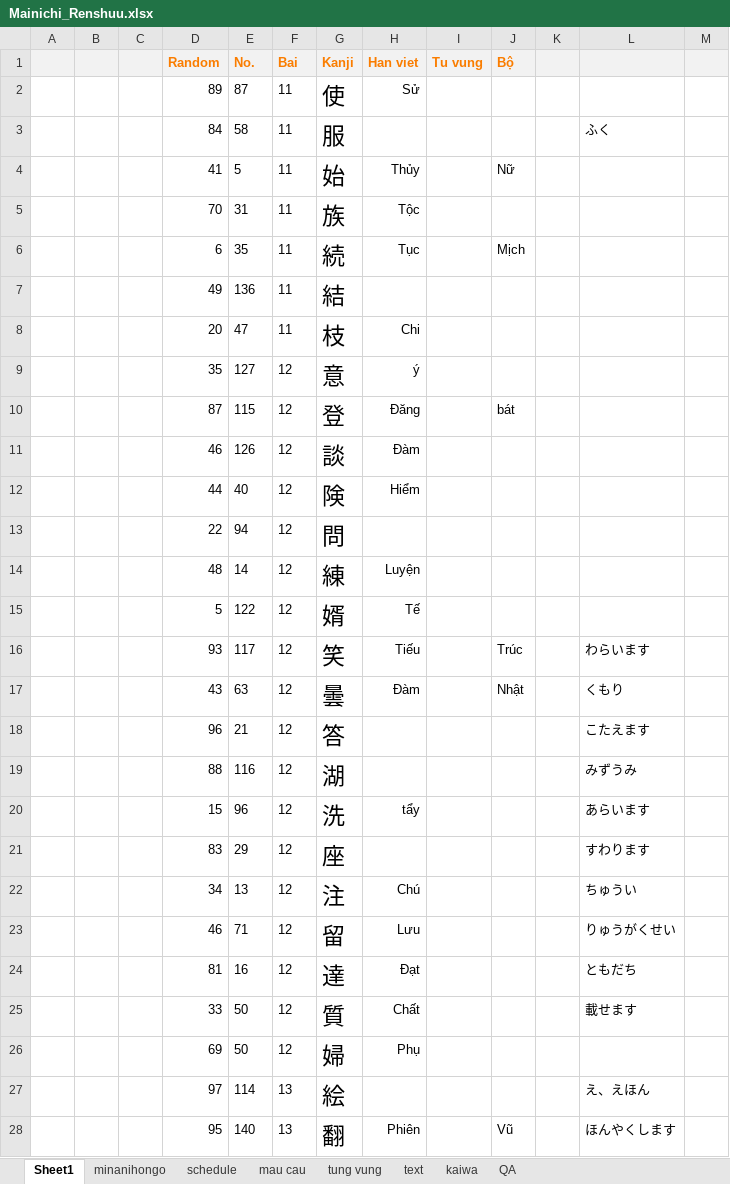
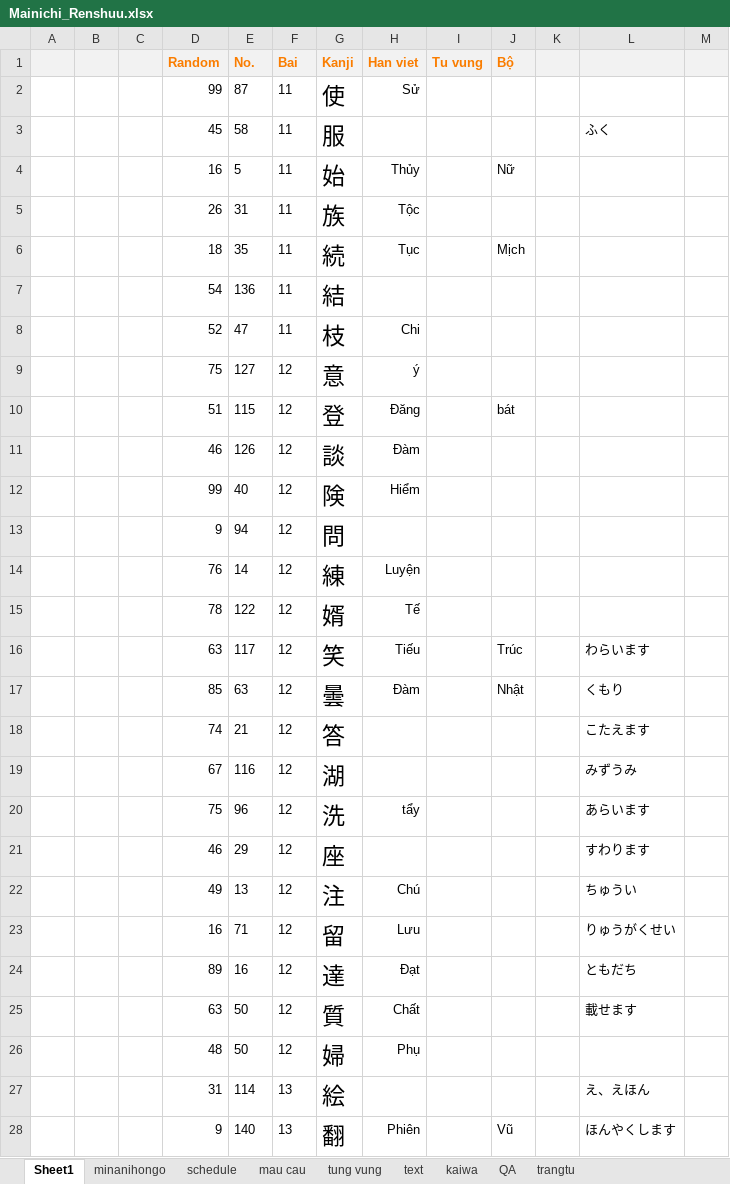
Before and after one commit to mrMgt/NihonGo, an Excel workbook: Mainichi_Renshuu.xlsx, sheet Sheet1, drawn as a sheet; only a part is shown; values as stored, in another font and other column widths than the file's, no borders; the diff covers the shown part only; the diff names each change by its address in the sheet, - before the commit and + after, or states it on an @@ line.

Commit message:
update trang tu

```diff
--- a/Mainichi_Renshuu.xlsx (sheet Sheet1)
+++ b/Mainichi_Renshuu.xlsx (sheet Sheet1)
+sheet tab: trangtu
-D2 (Random): 89
+D2 (Random): 99
-D3 (Random): 84
+D3 (Random): 45
-D4 (Random): 41
+D4 (Random): 16
-D5 (Random): 70
+D5 (Random): 26
-D6 (Random): 6
+D6 (Random): 18
-D7 (Random): 49
+D7 (Random): 54
-D8 (Random): 20
+D8 (Random): 52
-D9 (Random): 35
+D9 (Random): 75
-D10 (Random): 87
+D10 (Random): 51
-D12 (Random): 44
+D12 (Random): 99
-D13 (Random): 22
+D13 (Random): 9
-D14 (Random): 48
+D14 (Random): 76
-D15 (Random): 5
+D15 (Random): 78
-D16 (Random): 93
+D16 (Random): 63
-D17 (Random): 43
+D17 (Random): 85
-D18 (Random): 96
+D18 (Random): 74
-D19 (Random): 88
+D19 (Random): 67
-D20 (Random): 15
+D20 (Random): 75
-D21 (Random): 83
+D21 (Random): 46
-D22 (Random): 34
+D22 (Random): 49
-D23 (Random): 46
+D23 (Random): 16
-D24 (Random): 81
+D24 (Random): 89
-D25 (Random): 33
+D25 (Random): 63
-D26 (Random): 69
+D26 (Random): 48
-D27 (Random): 97
+D27 (Random): 31
-D28 (Random): 95
+D28 (Random): 9
```
Also changed, not shown: 184 edited cells elsewhere in this sheet, sheet tung vung, sheet minanihongo, hidden cells.
